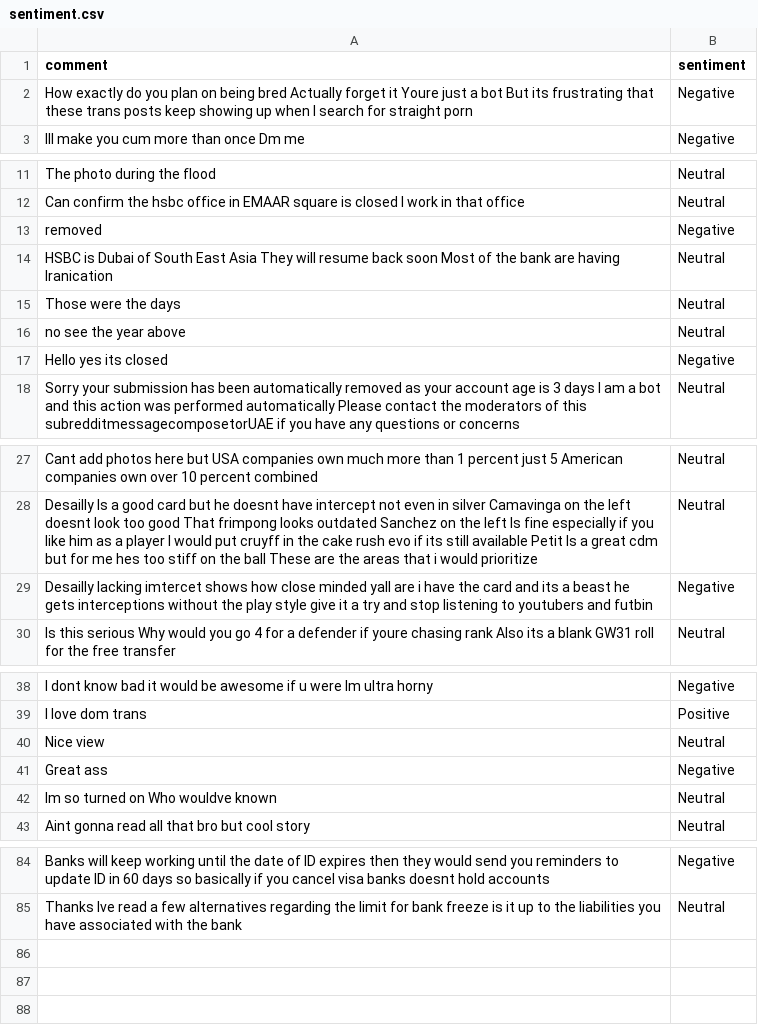
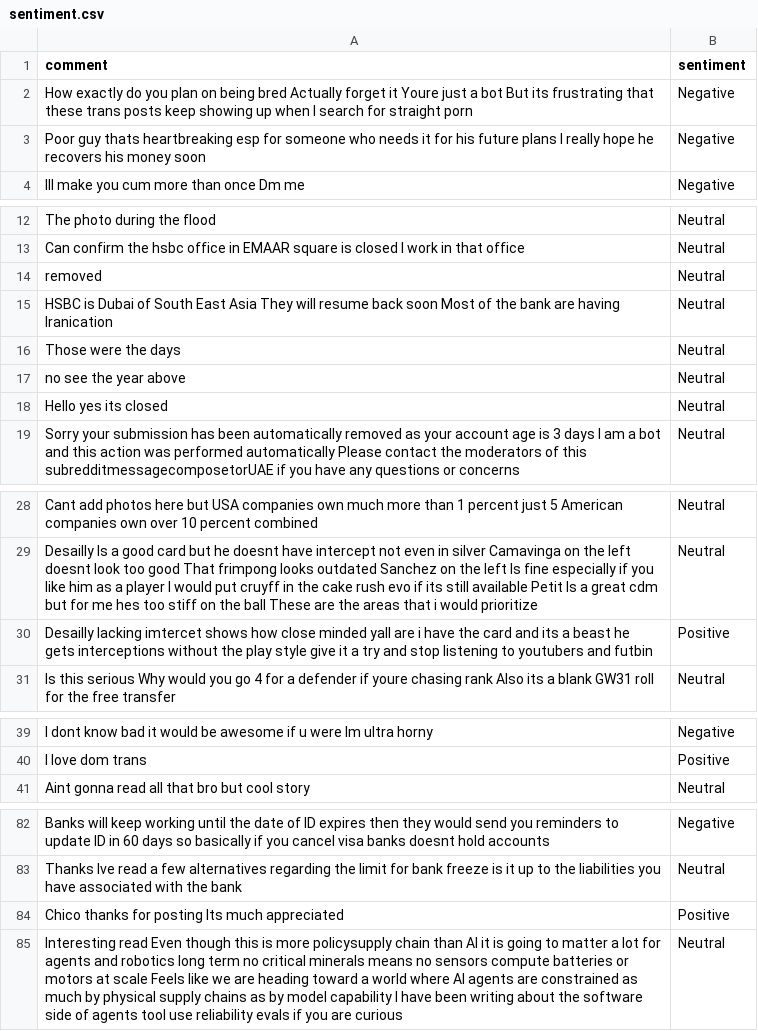
Before and after one commit to felixabraham670706/sentiment, a CSV file: sentiment.csv, drawn as a sheet; only a part is shown, gaps mark what is left out; the diff covers the shown part only.

```diff
--- a/sentiment.csv
+++ b/sentiment.csv
@@ -2,2 +2,3 @@ comment,sentiment
 How exactly do you plan on being bred Actually forget it Youre just a bot But its frustrating that these trans posts keep showing up when I search for straight porn,Negative
+Poor guy thats heartbreaking esp for someone who needs it for his future plans I really hope he recovers his money soon,Negative
 Ill make you cum more than once Dm me,Negative
@@ -12,3 +13,3 @@ The photo during the flood,Neutral
 Can confirm the hsbc office in EMAAR square is closed I work in that office,Neutral
-removed,Negative
+removed,Neutral
 HSBC is Dubai of South East Asia They will resume back soon Most of the bank are having Iranication,Neutral
@@ -16,3 +17,3 @@ Those were the days,Neutral
 no see the year above,Neutral
-Hello yes its closed,Negative
+Hello yes its closed,Neutral
 Sorry your submission has been automatically removed as your account age is 3 days I am a bot and this action was performed automatically Please contact the moderators of this subredditmessagecomposetorUAE if you have any questions or concerns,Neutral
@@ -28,3 +29,3 @@ Cant add photos here but USA companies own much more than 1 percent just 5 Ameri
 Desailly Is a good card but he doesnt have intercept not even in silver Camavinga on the left doesnt look too good That frimpong looks outdated Sanchez on the left Is fine especially if you like him as a player I would put cruyff in the cake rush evo if its still available Petit Is a great cdm but for me hes too stiff on the ball These are the areas that i would prioritize,Neutral
-Desailly lacking imtercet shows how close minded yall are i have the card and its a beast he gets interceptions without the play style give it a try and stop listening to youtubers and futbin,Negative
+Desailly lacking imtercet shows how close minded yall are i have the card and its a beast he gets interceptions without the play style give it a try and stop listening to youtubers and futbin,Positive
 Is this serious Why would you go 4 for a defender if youre chasing rank Also its a blank GW31 roll for the free transfer,Neutral
@@ -39,5 +40,2 @@ I dont know bad it would be awesome if u were Im ultra horny,Negative
 I love dom trans,Positive
-Nice view,Neutral
-Great ass,Negative
-Im so turned on Who wouldve known,Neutral
 Aint gonna read all that bro but cool story,Neutral
@@ -85 +83,3 @@ Banks will keep working until the date of ID expires then they would send you re
 Thanks Ive read a few alternatives regarding the limit for bank freeze is it up to the liabilities you have associated with the bank,Neutral
+Chico thanks for posting Its much appreciated,Positive
+Interesting read Even though this is more policysupply chain than AI it is going to matter a lot for agents and robotics long term no critical minerals means no sensors compute batteries or motors at scale Feels like we are heading toward a world where AI agents are constrained as much by physical supply chains as by model capability I have been writing about the software side of agents tool use reliability evals if you are curious,Neutral
```
Also changed, not shown: 1 edited cell elsewhere in this file.
